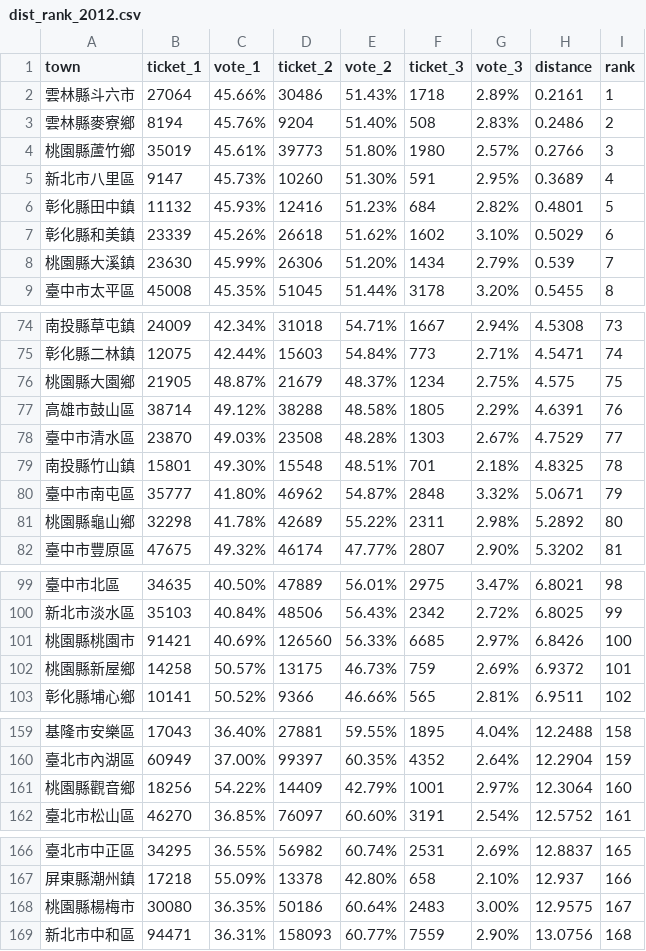
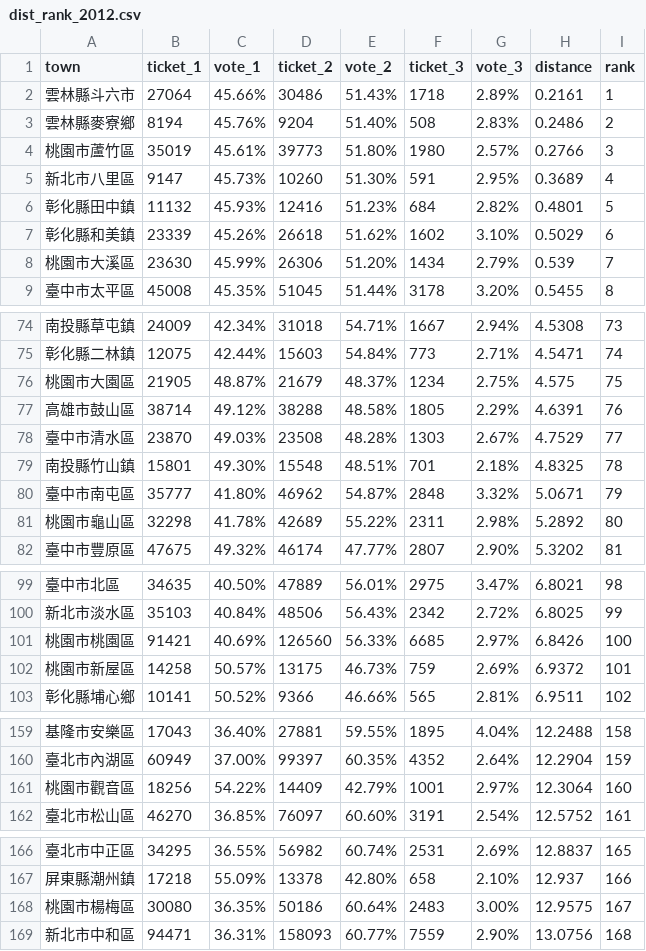
Before and after one commit to waiting7777/vote-tako, a CSV file: data/dist_rank_2012.csv, drawn as a sheet; only a part is shown, gaps mark what is left out; the diff covers the shown part only.

```diff
--- a/data/dist_rank_2012.csv
+++ b/data/dist_rank_2012.csv
@@ -3,3 +3,3 @@ town,ticket_1,vote_1,ticket_2,vote_2,ticket_3,vote_3,distance,rank
 雲林縣麥寮鄉,8194,45.76%,9204,51.40%,508,2.83%,0.2486,2
-桃園縣蘆竹鄉,35019,45.61%,39773,51.80%,1980,2.57%,0.2766,3
+桃園市蘆竹區,35019,45.61%,39773,51.80%,1980,2.57%,0.2766,3
 新北市八里區,9147,45.73%,10260,51.30%,591,2.95%,0.3689,4
@@ -7,3 +7,3 @@ town,ticket_1,vote_1,ticket_2,vote_2,ticket_3,vote_3,distance,rank
 彰化縣和美鎮,23339,45.26%,26618,51.62%,1602,3.10%,0.5029,6
-桃園縣大溪鎮,23630,45.99%,26306,51.20%,1434,2.79%,0.539,7
+桃園市大溪區,23630,45.99%,26306,51.20%,1434,2.79%,0.539,7
 臺中市太平區,45008,45.35%,51045,51.44%,3178,3.20%,0.5455,8
@@ -75,3 +75,3 @@ town,ticket_1,vote_1,ticket_2,vote_2,ticket_3,vote_3,distance,rank
 彰化縣二林鎮,12075,42.44%,15603,54.84%,773,2.71%,4.5471,74
-桃園縣大園鄉,21905,48.87%,21679,48.37%,1234,2.75%,4.575,75
+桃園市大園區,21905,48.87%,21679,48.37%,1234,2.75%,4.575,75
 高雄市鼓山區,38714,49.12%,38288,48.58%,1805,2.29%,4.6391,76
@@ -80,3 +80,3 @@ town,ticket_1,vote_1,ticket_2,vote_2,ticket_3,vote_3,distance,rank
 臺中市南屯區,35777,41.80%,46962,54.87%,2848,3.32%,5.0671,79
-桃園縣龜山鄉,32298,41.78%,42689,55.22%,2311,2.98%,5.2892,80
+桃園市龜山區,32298,41.78%,42689,55.22%,2311,2.98%,5.2892,80
 臺中市豐原區,47675,49.32%,46174,47.77%,2807,2.90%,5.3202,81
@@ -100,4 +100,4 @@ town,ticket_1,vote_1,ticket_2,vote_2,ticket_3,vote_3,distance,rank
 新北市淡水區,35103,40.84%,48506,56.43%,2342,2.72%,6.8025,99
-桃園縣桃園市,91421,40.69%,126560,56.33%,6685,2.97%,6.8426,100
-桃園縣新屋鄉,14258,50.57%,13175,46.73%,759,2.69%,6.9372,101
+桃園市桃園區,91421,40.69%,126560,56.33%,6685,2.97%,6.8426,100
+桃園市新屋區,14258,50.57%,13175,46.73%,759,2.69%,6.9372,101
 彰化縣埔心鄉,10141,50.52%,9366,46.66%,565,2.81%,6.9511,102
@@ -160,3 +160,3 @@ town,ticket_1,vote_1,ticket_2,vote_2,ticket_3,vote_3,distance,rank
 臺北市內湖區,60949,37.00%,99397,60.35%,4352,2.64%,12.2904,159
-桃園縣觀音鄉,18256,54.22%,14409,42.79%,1001,2.97%,12.3064,160
+桃園市觀音區,18256,54.22%,14409,42.79%,1001,2.97%,12.3064,160
 臺北市松山區,46270,36.85%,76097,60.60%,3191,2.54%,12.5752,161
@@ -167,3 +167,3 @@ town,ticket_1,vote_1,ticket_2,vote_2,ticket_3,vote_3,distance,rank
 屏東縣潮州鎮,17218,55.09%,13378,42.80%,658,2.10%,12.937,166
-桃園縣楊梅市,30080,36.35%,50186,60.64%,2483,3.00%,12.9575,167
+桃園市楊梅區,30080,36.35%,50186,60.64%,2483,3.00%,12.9575,167
 新北市中和區,94471,36.31%,158093,60.77%,7559,2.90%,13.0756,168
```
Also changed, not shown: 5 edited cells elsewhere in this file, data/dist_rank_2008.csv, m/data/dist_rank_2008.csv, 8 other files.
